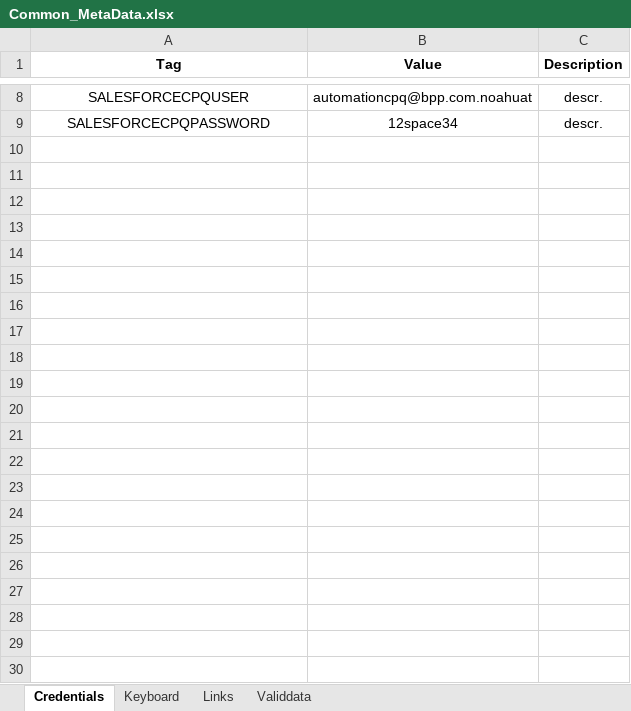
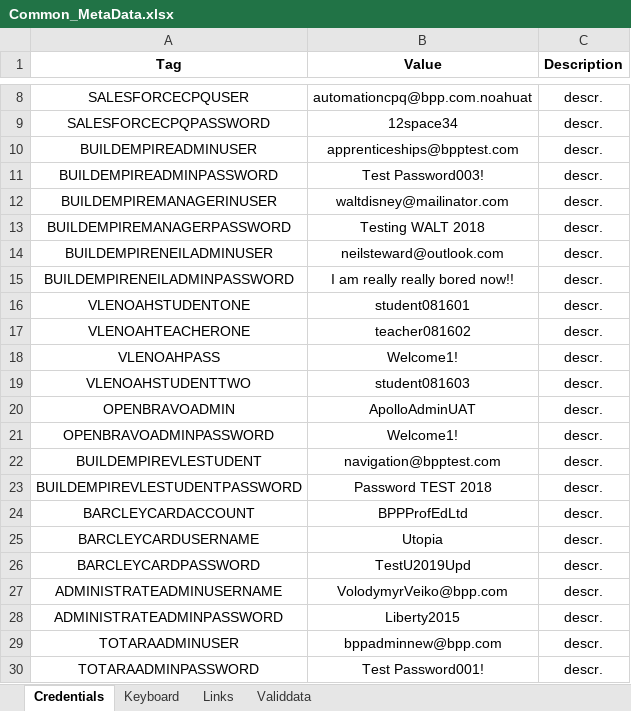
Before and after one commit to LevviathaN/TSrepo, an Excel workbook: framework/src/main/resources/data/bpp/keywords.metadata/metadata/UAT/Common_MetaData.xlsx, sheet Credentials, drawn as a sheet; only a part is shown, gaps mark what is left out; values as stored, in another font and other column widths than the file's, no borders; the diff names each change by its address in the sheet, - before the commit and + after, or states it on an @@ line.

Commit message:
removed Staging env credentials; amended CPQ test with valid  workflow and instance for UAT

```diff
--- a/framework/src/main/resources/data/bpp/keywords.metadata/metadata/UAT/Common_MetaData.xlsx (sheet Credentials)
+++ b/framework/src/main/resources/data/bpp/keywords.metadata/metadata/UAT/Common_MetaData.xlsx (sheet Credentials)
+row 10: BUILDEMPIREADMINUSER | apprenticeships@bpptest.com | descr.
+row 11: BUILDEMPIREADMINPASSWORD | Test Password003! | descr.
+row 12: BUILDEMPIREMANAGERINUSER | waltdisney@mailinator.com | descr.
+row 13: BUILDEMPIREMANAGERPASSWORD | Testing WALT 2018 | descr.
+row 14: BUILDEMPIRENEILADMINUSER | neilsteward@outlook.com | descr.
+row 15: BUILDEMPIRENEILADMINPASSWORD | I am really really bored now!! | descr.
+row 16: VLENOAHSTUDENTONE | student081601 | descr.
+row 17: VLENOAHTEACHERONE | teacher081602 | descr.
+row 18: VLENOAHPASS | Welcome1! | descr.
+row 19: VLENOAHSTUDENTTWO | student081603 | descr.
+row 20: OPENBRAVOADMIN | ApolloAdminUAT | descr.
+row 21: OPENBRAVOADMINPASSWORD | Welcome1! | descr.
+row 22: BUILDEMPIREVLESTUDENT | navigation@bpptest.com | descr.
+row 23: BUILDEMPIREVLESTUDENTPASSWORD | Password TEST 2018 | descr.
+row 24: BARCLEYCARDACCOUNT | BPPProfEdLtd | descr.
+row 25: BARCLEYCARDUSERNAME | Utopia | descr.
+row 26: BARCLEYCARDPASSWORD | TestU2019Upd | descr.
+row 27: ADMINISTRATEADMINUSERNAME | VolodymyrVeiko@bpp.com | descr.
+row 28: ADMINISTRATEADMINPASSWORD | Liberty2015 | descr.
+row 29: TOTARAADMINUSER | bppadminnew@bpp.com | descr.
+row 30: TOTARAADMINPASSWORD | Test Password001! | descr.
```
Also changed, not shown: sheet Links, sheet Validdata, 5 other files.
